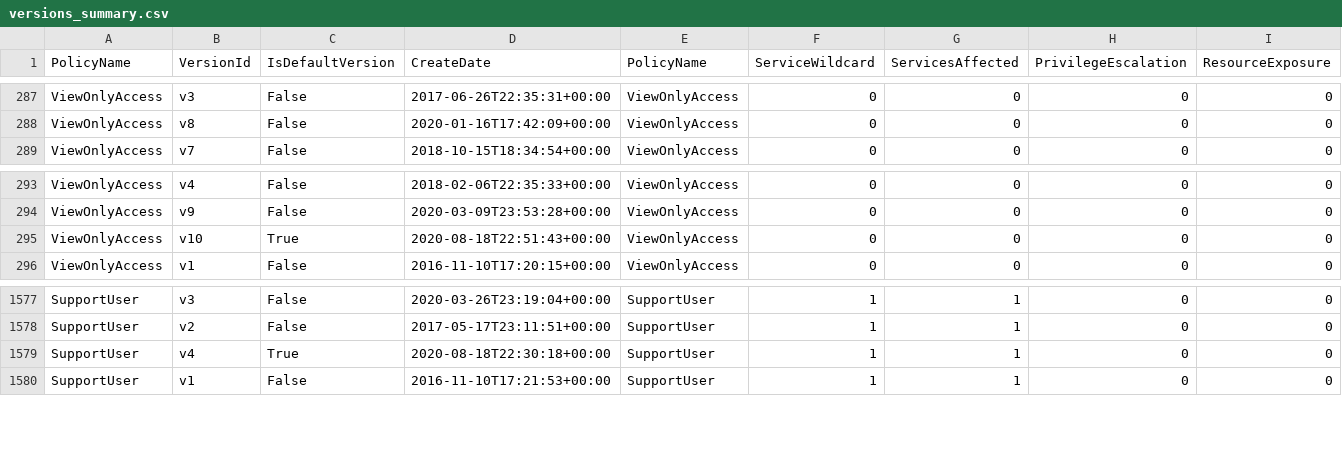
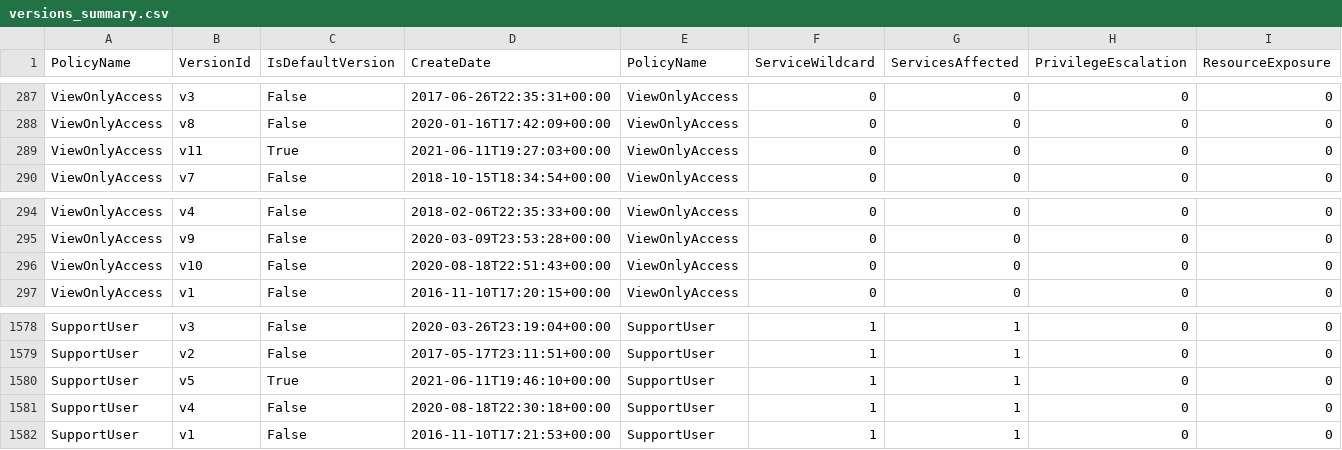
Before and after one commit to tenchi-security/camp, a CSV file: versions_summary.csv, drawn as a sheet; only a part is shown, gaps mark what is left out; addresses are those after the commit; rows hold the shown columns only; the diff names each change by its address in the sheet, - before the commit and + after, or states it on an @@ line.

```diff
--- a/versions_summary.csv
+++ b/versions_summary.csv
+row 289: ViewOnlyAccess | v11 | True | 2021-06-11T19:27:03+00:00 | ViewOnlyAccess | 0 | 0 | 0 | 0
-C296 (IsDefaultVersion): True
+C296 (IsDefaultVersion): False
+row 1580: SupportUser | v5 | True | 2021-06-11T19:46:10+00:00 | SupportUser | 1 | 1 | 0 | 0
-C1581 (IsDefaultVersion): True
+C1581 (IsDefaultVersion): False
```
Also changed, not shown: 10 other files.
